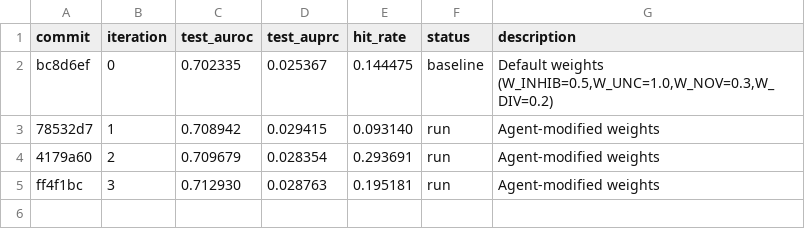
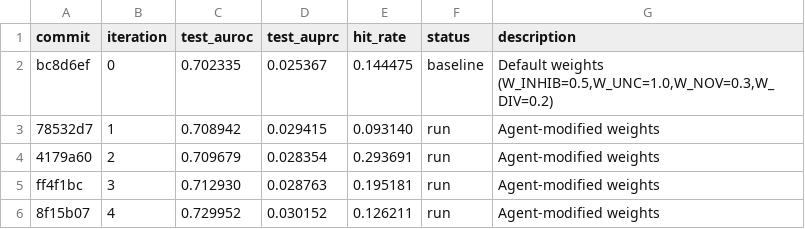
Before and after one commit to aryanshaik/agent_active_learning, a TSV file: results.tsv, drawn as a sheet; the diff names each change by its address in the sheet, - before the commit and + after, or states it on an @@ line.

Commit message:
results: iter 4 — AUROC=0.729952

```diff
--- a/results.tsv
+++ b/results.tsv
+row 6: 8f15b07 | 4 | 0.729952 | 0.030152 | 0.126211 | run | Agent-modified weights
```
